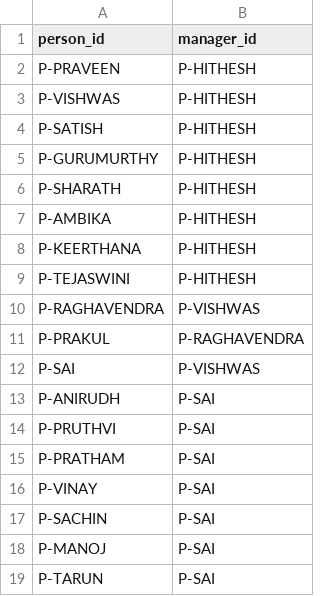
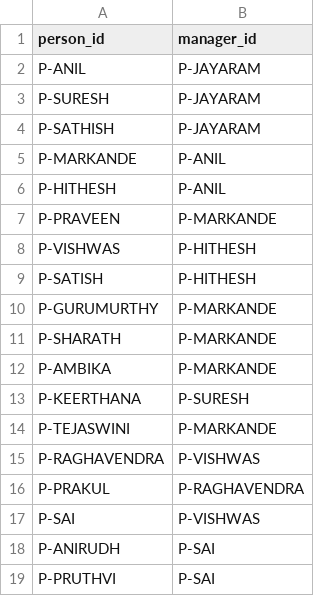
Before and after one commit to SaiSiddharthBS/Neura1, a CSV file: fixture/flyvi/records/reports_to.csv, drawn as a sheet; only a part is shown; the shorter side is filled out with more unchanged rows.

```diff
--- a/fixture/flyvi/records/reports_to.csv
+++ b/fixture/flyvi/records/reports_to.csv
@@ -1,10 +1,15 @@
 person_id,manager_id
-P-PRAVEEN,P-HITHESH
+P-ANIL,P-JAYARAM
+P-SURESH,P-JAYARAM
+P-SATHISH,P-JAYARAM
+P-MARKANDE,P-ANIL
+P-HITHESH,P-ANIL
+P-PRAVEEN,P-MARKANDE
 P-VISHWAS,P-HITHESH
 P-SATISH,P-HITHESH
-P-GURUMURTHY,P-HITHESH
-P-SHARATH,P-HITHESH
-P-AMBIKA,P-HITHESH
-P-KEERTHANA,P-HITHESH
-P-TEJASWINI,P-HITHESH
+P-GURUMURTHY,P-MARKANDE
+P-SHARATH,P-MARKANDE
+P-AMBIKA,P-MARKANDE
+P-KEERTHANA,P-SURESH
+P-TEJASWINI,P-MARKANDE
 P-RAGHAVENDRA,P-VISHWAS
```
Also changed, not shown: fixture/flyvi/records/org_roles.csv, fixture/flyvi/records/people.csv, 53 other files.
